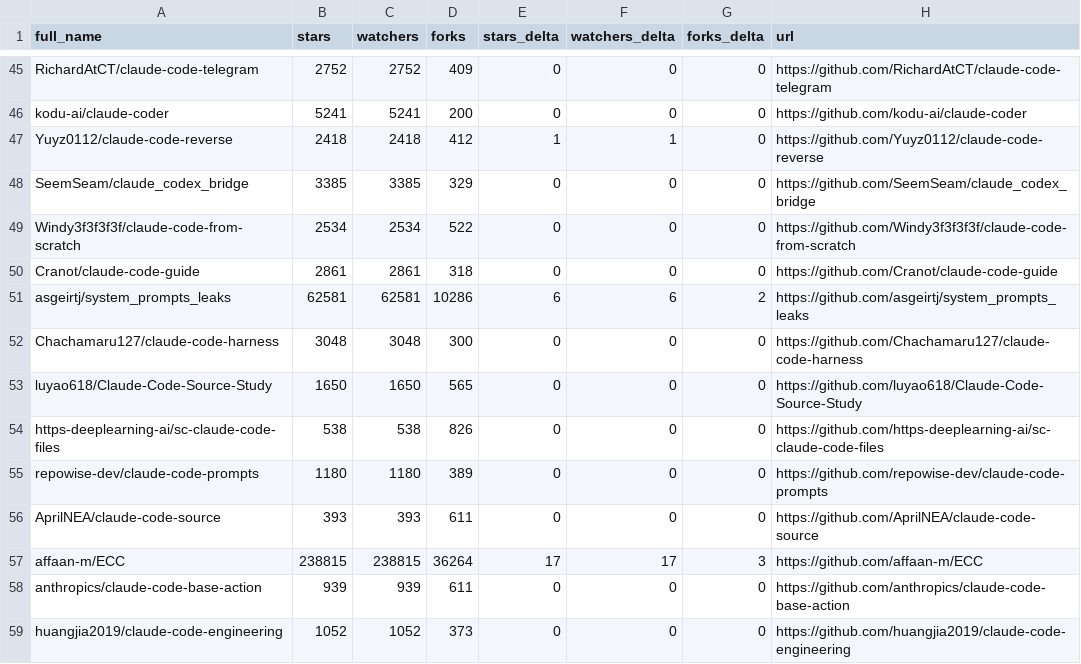
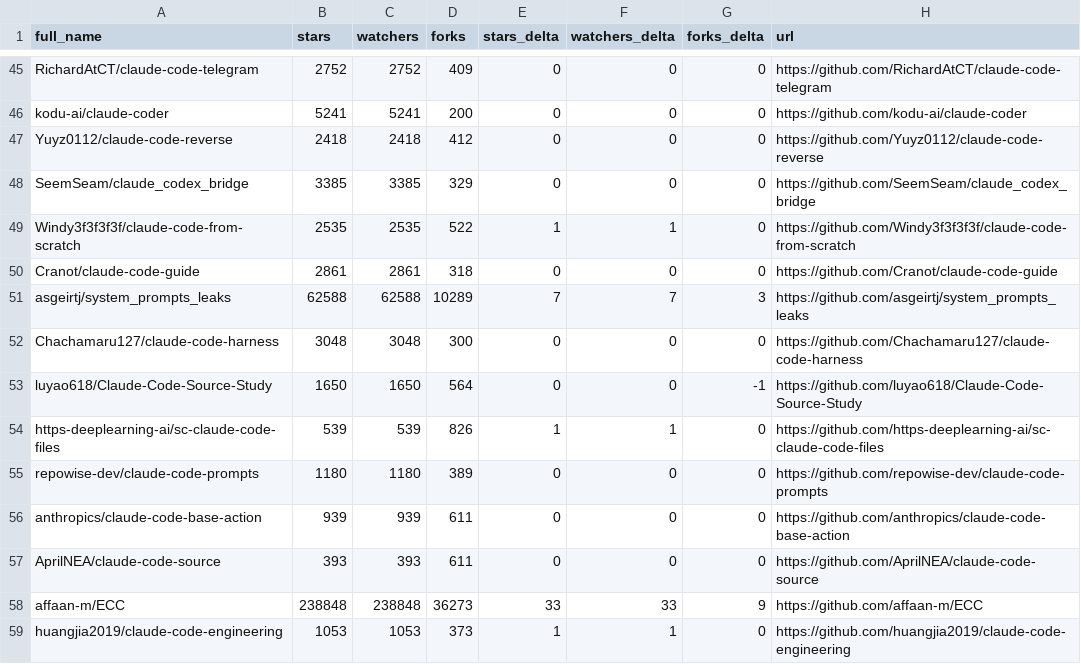
Before and after one commit to Jord5s/awesome-claude-code, a CSV file: data/repo-ticker.csv, drawn as a sheet; only a part is shown, gaps mark what is left out; the diff covers the shown part only.

```diff
--- a/data/repo-ticker.csv
+++ b/data/repo-ticker.csv
@@ -46,14 +46,14 @@ RichardAtCT/claude-code-telegram,2752,2752,409,0,0,0,https://github.com/RichardA
 kodu-ai/claude-coder,5241,5241,200,0,0,0,https://github.com/kodu-ai/claude-coder
-Yuyz0112/claude-code-reverse,2418,2418,412,1,1,0,https://github.com/Yuyz0112/claude-code-reverse
+Yuyz0112/claude-code-reverse,2418,2418,412,0,0,0,https://github.com/Yuyz0112/claude-code-reverse
 SeemSeam/claude_codex_bridge,3385,3385,329,0,0,0,https://github.com/SeemSeam/claude_codex_bridge
-Windy3f3f3f3f/claude-code-from-scratch,2534,2534,522,0,0,0,https://github.com/Windy3f3f3f3f/claude-code-from-scratch
+Windy3f3f3f3f/claude-code-from-scratch,2535,2535,522,1,1,0,https://github.com/Windy3f3f3f3f/claude-code-from-scratch
 Cranot/claude-code-guide,2861,2861,318,0,0,0,https://github.com/Cranot/claude-code-guide
-asgeirtj/system_prompts_leaks,62581,62581,10286,6,6,2,https://github.com/asgeirtj/system_prompts_leaks
+asgeirtj/system_prompts_leaks,62588,62588,10289,7,7,3,https://github.com/asgeirtj/system_prompts_leaks
 Chachamaru127/claude-code-harness,3048,3048,300,0,0,0,https://github.com/Chachamaru127/claude-code-harness
-luyao618/Claude-Code-Source-Study,1650,1650,565,0,0,0,https://github.com/luyao618/Claude-Code-Source-Study
-https-deeplearning-ai/sc-claude-code-files,538,538,826,0,0,0,https://github.com/https-deeplearning-ai/sc-claude-code-files
+luyao618/Claude-Code-Source-Study,1650,1650,564,0,0,-1,https://github.com/luyao618/Claude-Code-Source-Study
+https-deeplearning-ai/sc-claude-code-files,539,539,826,1,1,0,https://github.com/https-deeplearning-ai/sc-claude-code-files
 repowise-dev/claude-code-prompts,1180,1180,389,0,0,0,https://github.com/repowise-dev/claude-code-prompts
+anthropics/claude-code-base-action,939,939,611,0,0,0,https://github.com/anthropics/claude-code-base-action
 AprilNEA/claude-code-source,393,393,611,0,0,0,https://github.com/AprilNEA/claude-code-source
-affaan-m/ECC,238815,238815,36264,17,17,3,https://github.com/affaan-m/ECC
-anthropics/claude-code-base-action,939,939,611,0,0,0,https://github.com/anthropics/claude-code-base-action
-huangjia2019/claude-code-engineering,1052,1052,373,0,0,0,https://github.com/huangjia2019/claude-code-engineering
+affaan-m/ECC,238848,238848,36273,33,33,9,https://github.com/affaan-m/ECC
+huangjia2019/claude-code-engineering,1053,1053,373,1,1,0,https://github.com/huangjia2019/claude-code-engineering
```
Also changed, not shown: 1 added row, 1 removed row, 1 moved row and 148 edited cells elsewhere in this file, 2 other files.
